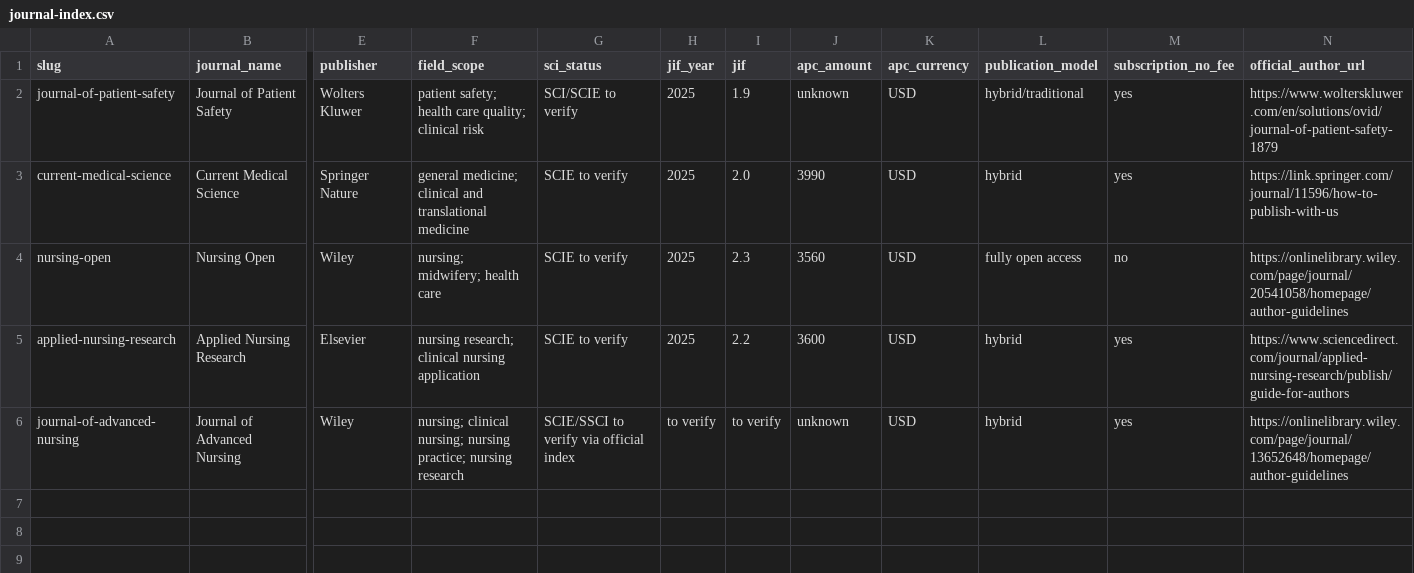
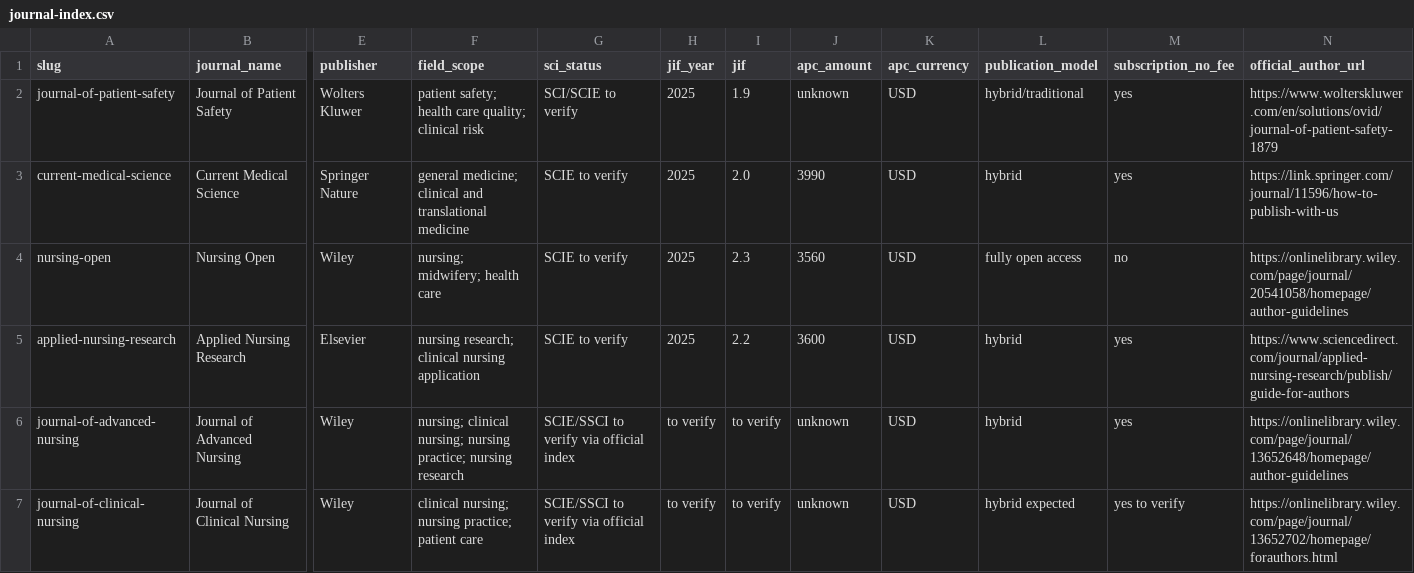
Before and after one commit to mousebt/SCI_GO, a CSV file: journals/journal-index.csv, drawn as a sheet; only a part is shown, gaps mark what is left out; rows hold the shown columns only; the diff names each change by its address in the sheet, - before the commit and + after, or states it on an @@ line.

```diff
--- a/journals/journal-index.csv
+++ b/journals/journal-index.csv
+row 7: journal-of-clinical-nursing | Journal of Clinical Nursing | Wiley | clinical nursing; nursing practice; patient care | SCIE/SSCI to verify via official index | to verify | to verify | unknown | USD | hybrid expected | yes to verify | https://onlinelibrary.wiley.com/page/journal/13652702/homepage/forauthors.html
```
Also changed, not shown: journals/official-source-log.csv, logs/approval-index.csv, 15 other files.
